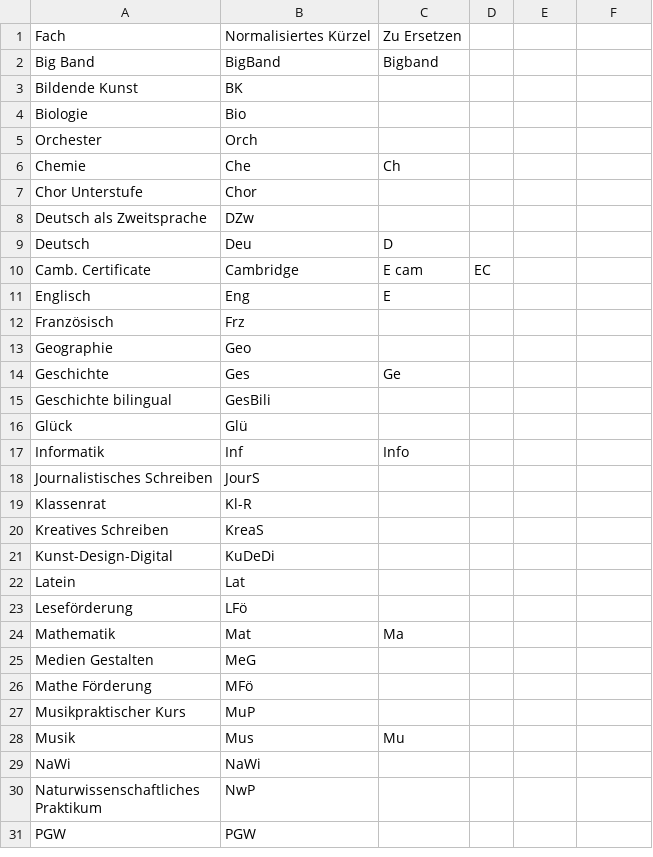
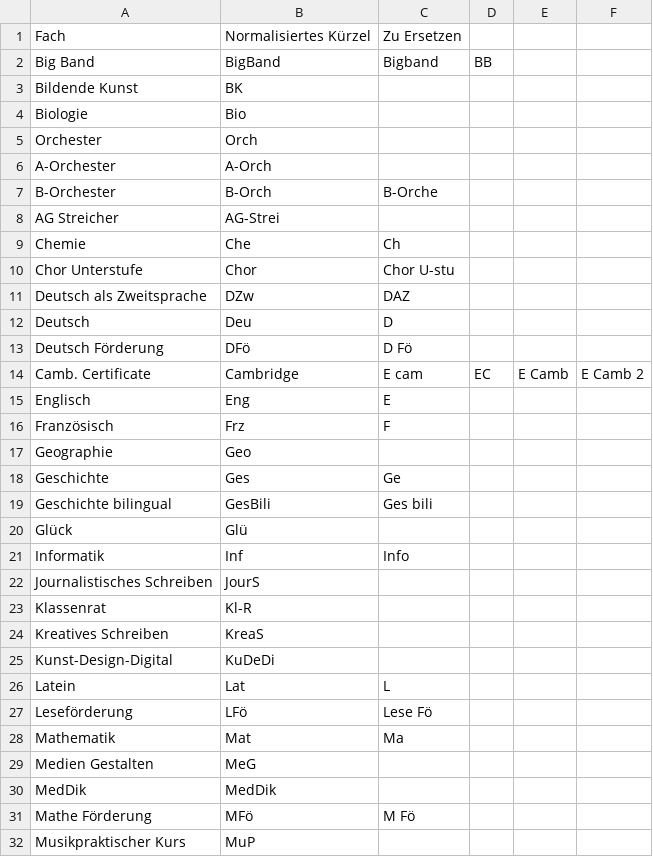
Before and after one commit to Fle-teach/toolhub, a CSV file: iserv_benutzerverwaltung/zsr_divis_merger/Fachkürzel.csv, drawn as a sheet; only a part is shown; the shorter side is filled out with more unchanged rows; the diff covers the shown part only.

```diff
--- a/iserv_benutzerverwaltung/zsr_divis_merger/Fachkürzel.csv
+++ b/iserv_benutzerverwaltung/zsr_divis_merger/Fachkürzel.csv
@@ -1,3 +1,3 @@
 Fach;Normalisiertes Kürzel;Zu Ersetzen
-Big Band;BigBand;Bigband
+Big Band;BigBand;Bigband;BB
 Bildende Kunst;BK;
@@ -5,12 +5,16 @@ Biologie;Bio;
 Orchester;Orch;
+A-Orchester;A-Orch;
+B-Orchester;B-Orch;B-Orche
+AG Streicher;AG-Strei;
 Chemie;Che;Ch
-Chor Unterstufe;Chor;
-Deutsch als Zweitsprache;DZw;
+Chor Unterstufe;Chor;Chor U-stu
+Deutsch als Zweitsprache;DZw;DAZ
 Deutsch;Deu;D
-Camb. Certificate;Cambridge;E cam; EC
+Deutsch Förderung;DFö;D Fö
+Camb. Certificate;Cambridge;E cam; EC;E Camb;E Camb 2
 Englisch;Eng;E
-Französisch;Frz;
+Französisch;Frz;F
 Geographie;Geo;
 Geschichte;Ges;Ge
-Geschichte bilingual;GesBili;
+Geschichte bilingual;GesBili;Ges bili
 Glück;Glü;
@@ -21,7 +25,8 @@ Kreatives Schreiben;KreaS;
 Kunst-Design-Digital;KuDeDi;
-Latein;Lat;
-Leseförderung;LFö;
+Latein;Lat;L
+Leseförderung;LFö;Lese Fö
 Mathematik;Mat;Ma
 Medien Gestalten;MeG;
-Mathe Förderung;MFö;
+MedDik;MedDik;
+Mathe Förderung;MFö;M Fö
 Musikpraktischer Kurs;MuP;
```
Also changed, not shown: 1 added row and 2 edited cells elsewhere in this file, 9 other files.
